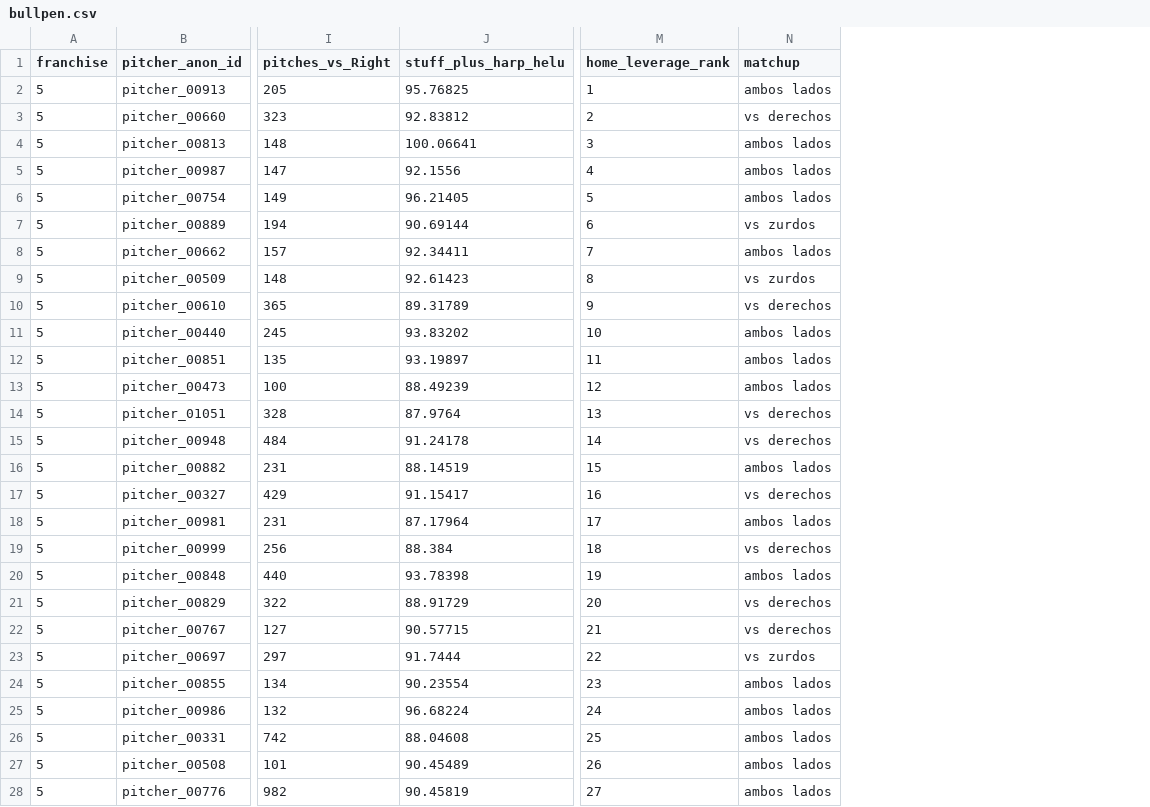
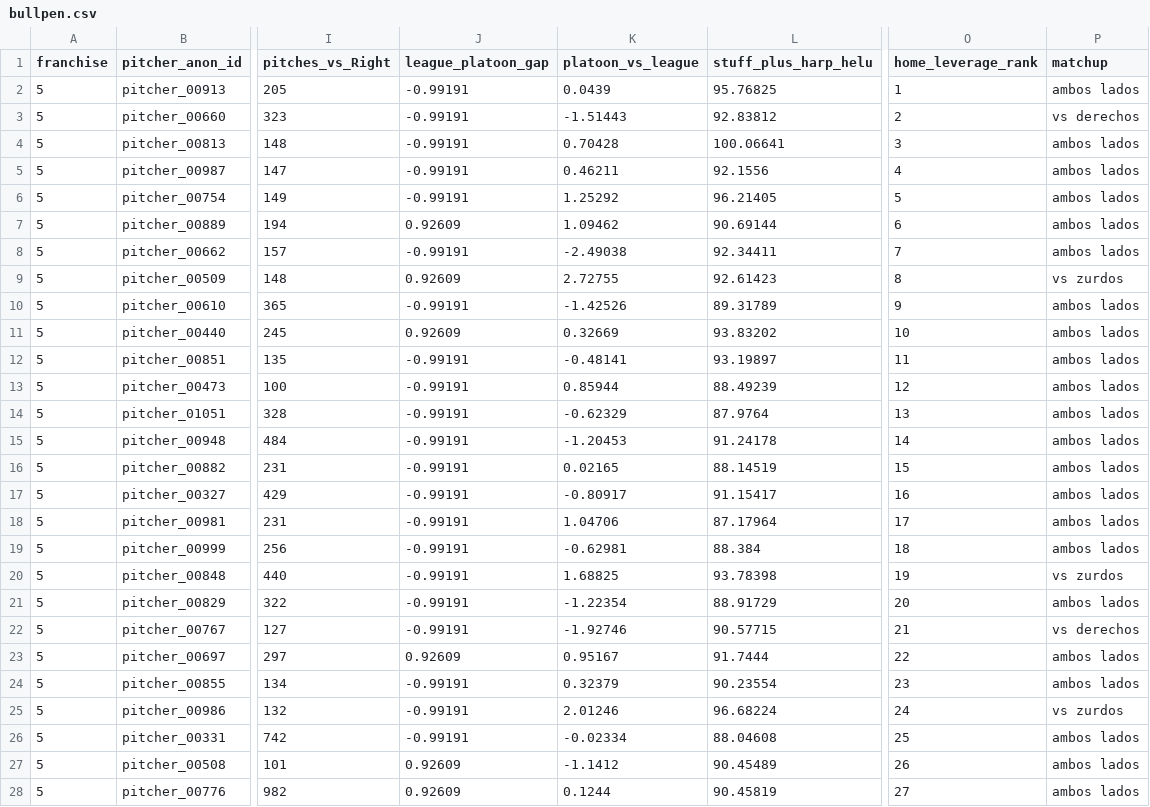
Before and after one commit to JoahanMorales/fuzzy-octo-pancake-DIABLOS-ROJOS-MLB, a CSV file: reports/staff_audit/bullpen.csv, drawn as a sheet; only a part is shown, gaps mark what is left out; addresses are those after the commit; the diff covers the shown part only; the diff names each change by its address in the sheet, - before the commit and + after, or states it on an @@ line.

```diff
--- a/reports/staff_audit/bullpen.csv
+++ b/reports/staff_audit/bullpen.csv
+column J (league_platoon_gap), rows 2-28: -0.99191 | -0.99191 | -0.99191 | -0.99191 | -0.99191 | 0.92609 | -0.99191 | 0.92609 | -0.99191 | 0.92609 | -0.99191 | -0.99191 | -0.99191 | -0.99191 | -0.99191 | -0.99191 | -0.99191 | -0.99191 | -0.99191 | -0.99191 | -0.99191 | 0.92609 | -0.99191 | -0.99191 | -0.99191 | 0.92609 | 0.92609
+column K (platoon_vs_league), rows 2-28: 0.0439 | -1.51443 | 0.70428 | 0.46211 | 1.25292 | 1.09462 | -2.49038 | 2.72755 | -1.42526 | 0.32669 | -0.48141 | 0.85944 | -0.62329 | -1.20453 | 0.02165 | -0.80917 | 1.04706 | -0.62981 | 1.68825 | -1.22354 | -1.92746 | 0.95167 | 0.32379 | 2.01246 | -0.02334 | -1.1412 | 0.1244
-P7 (matchup): vs zurdos
+P7 (matchup): ambos lados
-P10 (matchup): vs derechos
+P10 (matchup): ambos lados
-P14:P15 (matchup): vs derechos
+P14:P15 (matchup): ambos lados
-P17 (matchup): vs derechos
+P17 (matchup): ambos lados
-P19 (matchup): vs derechos
+P19 (matchup): ambos lados
-P20 (matchup): ambos lados
+P20 (matchup): vs zurdos
-P21 (matchup): vs derechos
+P21 (matchup): ambos lados
-P23 (matchup): vs zurdos
+P23 (matchup): ambos lados
-P25 (matchup): ambos lados
+P25 (matchup): vs zurdos
```
Also changed, not shown: 10 edited cells elsewhere in this file, reports/staff_audit/rotation_runs.csv, reports/staff_audit/runs_saved.csv, 7 other files.
